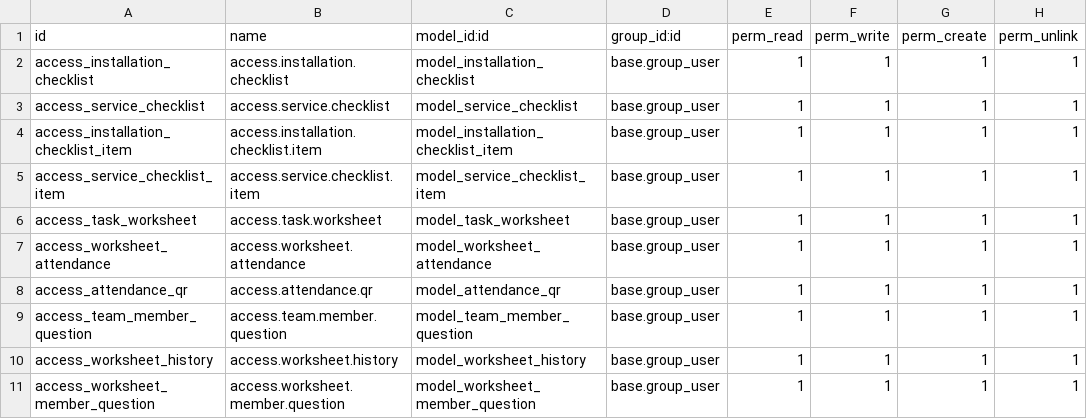
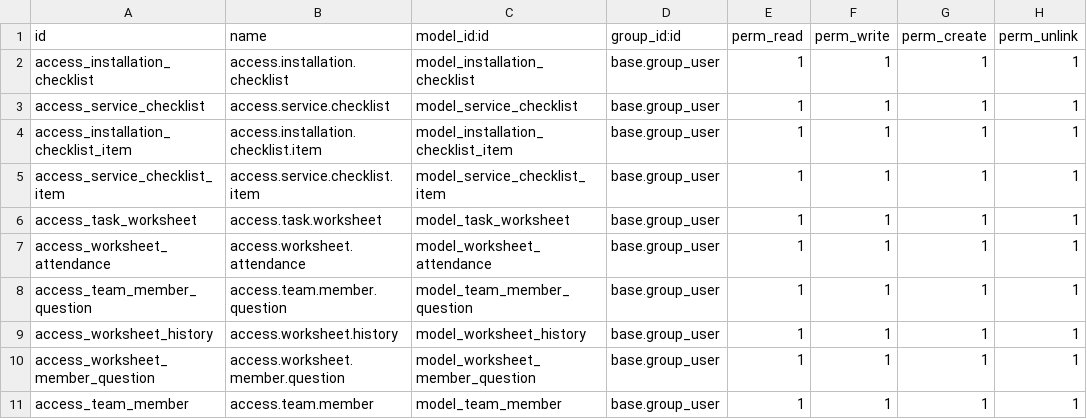
Before and after one commit to FarhanaJahanPT/FarhanaJahanPT.Gitub.io, a CSV file: beyond_worksheet/security/ir.model.access.csv, drawn as a sheet.

```diff
--- a/beyond_worksheet/security/ir.model.access.csv
+++ b/beyond_worksheet/security/ir.model.access.csv
@@ -7,3 +7,2 @@ access_task_worksheet,access.task.worksheet,model_task_worksheet,base.group_user
 access_worksheet_attendance,access.worksheet.attendance,model_worksheet_attendance,base.group_user,1,1,1,1
-access_attendance_qr,access.attendance.qr,model_attendance_qr,base.group_user,1,1,1,1
 access_team_member_question,access.team.member.question,model_team_member_question,base.group_user,1,1,1,1
@@ -11 +10,2 @@ access_worksheet_history,access.worksheet.history,model_worksheet_history,base.g
 access_worksheet_member_question,access.worksheet.member.question,model_worksheet_member_question,base.group_user,1,1,1,1
+access_team_member,access.team.member,model_team_member,base.group_user,1,1,1,1
```
Also changed, not shown: 14 other files.
